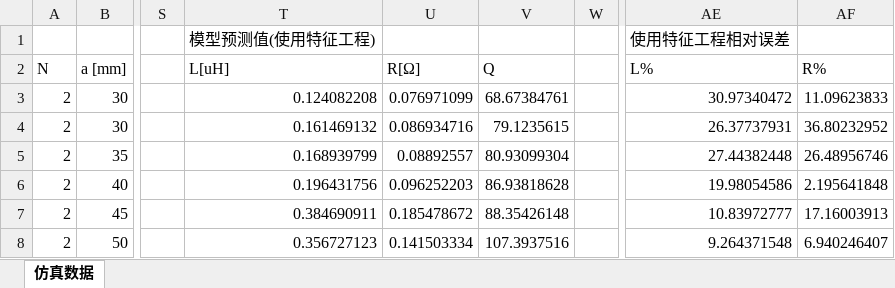
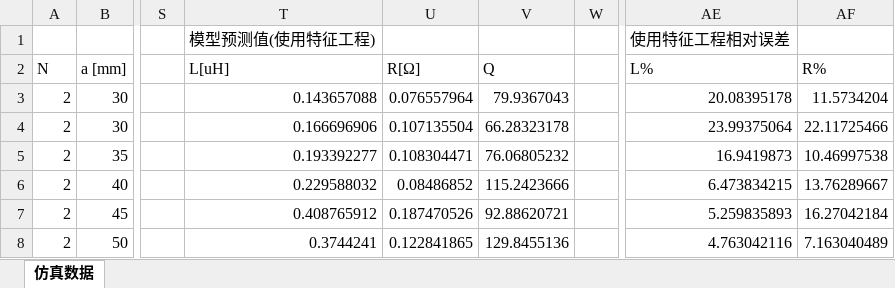
Before and after one commit to Wyao68/diploma_project, an Excel workbook: data_contrast/experiment_data.xlsx, sheet 仿真数据, drawn as a sheet; only a part is shown, gaps mark what is left out; values as stored, in another font and other column widths than the file's, no borders; conditional formats not drawn; the diff covers the shown part only; the diff names each change by its address in the sheet, - before the commit and + after, or states it on an @@ line.

```diff
--- a/data_contrast/experiment_data.xlsx (sheet 仿真数据)
+++ b/data_contrast/experiment_data.xlsx (sheet 仿真数据)
-T3: 0.124082208
+T3: 0.143657088
-U3: 0.076971099
+U3: 0.076557964
-V3: 68.67384761
+V3: 79.9367043
-AE3: 30.97340472
+AE3: 20.08395178
-AF3: 11.09623833
+AF3: 11.5734204
-T4: 0.161469132
+T4: 0.166696906
-U4: 0.086934716
+U4: 0.107135504
-V4: 79.1235615
+V4: 66.28323178
-AE4: 26.37737931
+AE4: 23.99375064
-AF4: 36.80232952
+AF4: 22.11725466
-T5: 0.168939799
+T5: 0.193392277
-U5: 0.08892557
+U5: 0.108304471
-V5: 80.93099304
+V5: 76.06805232
-AE5: 27.44382448
+AE5: 16.9419873
-AF5: 26.48956746
+AF5: 10.46997538
-T6: 0.196431756
+T6: 0.229588032
-U6: 0.096252203
+U6: 0.08486852
-V6: 86.93818628
+V6: 115.2423666
-AE6: 19.98054586
+AE6: 6.473834215
-AF6: 2.195641848
+AF6: 13.76289667
-T7: 0.384690911
+T7: 0.408765912
-U7: 0.185478672
+U7: 0.187470526
-V7: 88.35426148
+V7: 92.88620721
-AE7: 10.83972777
+AE7: 5.259835893
-AF7: 17.16003913
+AF7: 16.27042184
-T8: 0.356727123
+T8: 0.3744241
-U8: 0.141503334
+U8: 0.122841865
-V8: 107.3937516
+V8: 129.8455136
-AE8: 9.264371548
+AE8: 4.763042116
-AF8: 6.940246407
+AF8: 7.163040489
```
Also changed, not shown: 207 edited cells elsewhere in this sheet, 4 other files.
